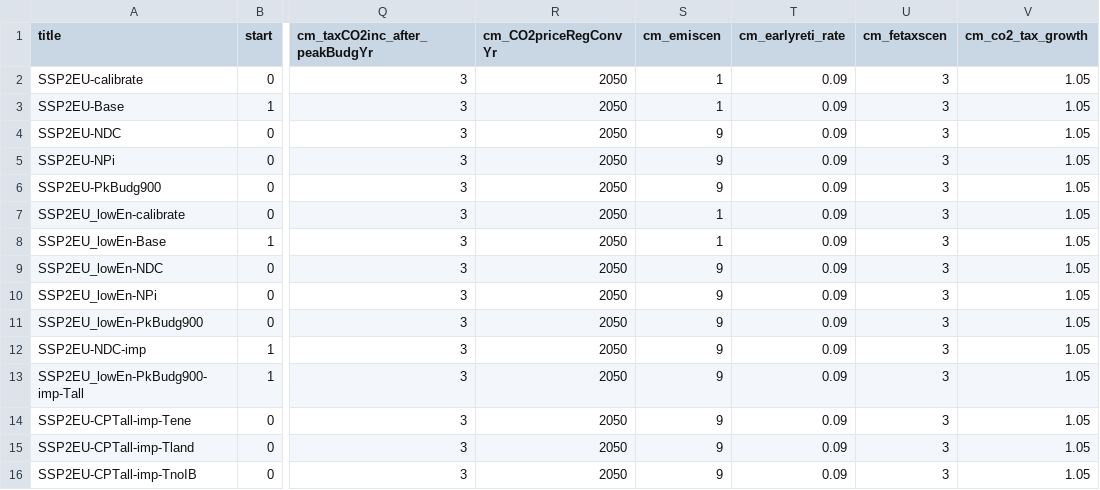
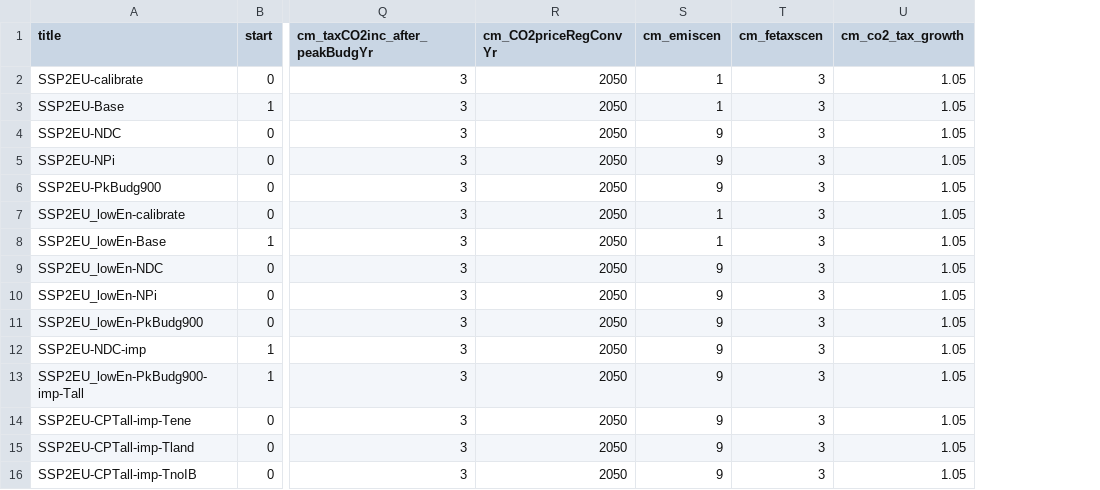
Before and after one commit to remindmodel/remind, a CSV file: config/scenario_config_GCSF.csv, drawn as a sheet; only a part is shown, gaps mark what is left out; the diff names each change by its address in the sheet, - before the commit and + after, or states it on an @@ line.

Commit message:
removing earlyreti rate

```diff
--- a/config/scenario_config_GCSF.csv
+++ b/config/scenario_config_GCSF.csv
-column T (cm_earlyreti_rate), rows 2-16: all 0.09
```
